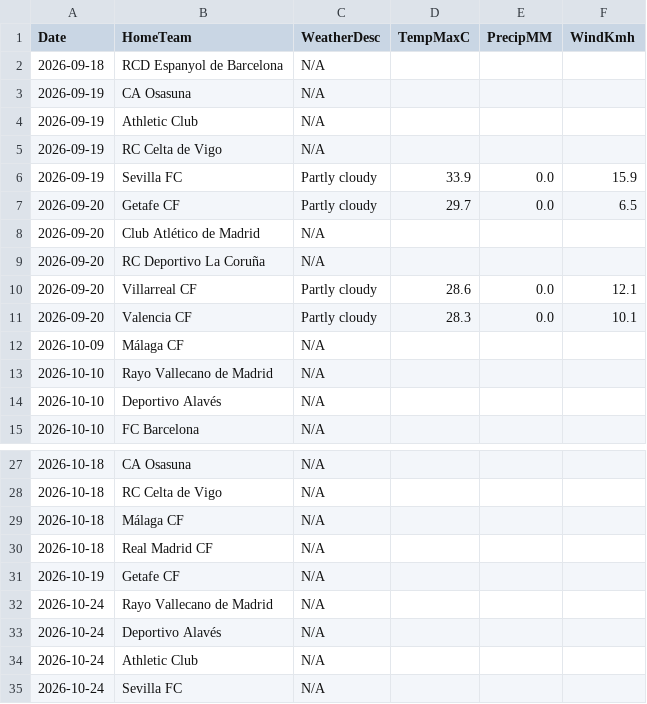
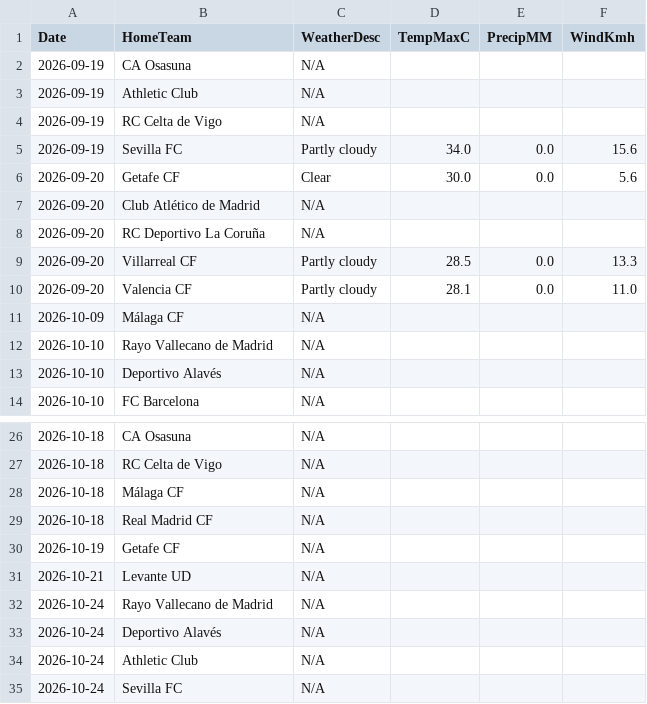
Before and after one commit to gmalbert/la-liga, a CSV file: data_files/raw/match_weather.csv, drawn as a sheet; only a part is shown, gaps mark what is left out.

```diff
--- a/data_files/raw/match_weather.csv
+++ b/data_files/raw/match_weather.csv
@@ -1,3 +1,2 @@
 Date,HomeTeam,WeatherDesc,TempMaxC,PrecipMM,WindKmh
-2026-09-18,RCD Espanyol de Barcelona,N/A,,,
 2026-09-19,CA Osasuna,N/A,,,
@@ -5,8 +4,8 @@ Date,HomeTeam,WeatherDesc,TempMaxC,PrecipMM,WindKmh
 2026-09-19,RC Celta de Vigo,N/A,,,
-2026-09-19,Sevilla FC,Partly cloudy,33.9,0.0,15.9
-2026-09-20,Getafe CF,Partly cloudy,29.7,0.0,6.5
+2026-09-19,Sevilla FC,Partly cloudy,34.0,0.0,15.6
+2026-09-20,Getafe CF,Clear,30.0,0.0,5.6
 2026-09-20,Club Atlético de Madrid,N/A,,,
 2026-09-20,RC Deportivo La Coruña,N/A,,,
-2026-09-20,Villarreal CF,Partly cloudy,28.6,0.0,12.1
-2026-09-20,Valencia CF,Partly cloudy,28.3,0.0,10.1
+2026-09-20,Villarreal CF,Partly cloudy,28.5,0.0,13.3
+2026-09-20,Valencia CF,Partly cloudy,28.1,0.0,11.0
 2026-10-09,Málaga CF,N/A,,,
@@ -31,2 +30,3 @@ Date,HomeTeam,WeatherDesc,TempMaxC,PrecipMM,WindKmh
 2026-10-19,Getafe CF,N/A,,,
+2026-10-21,Levante UD,N/A,,,
 2026-10-24,Rayo Vallecano de Madrid,N/A,,,
```
Also changed, not shown: data_files/predictions_log.csv, data_files/raw/odds.csv, 4 other files.
